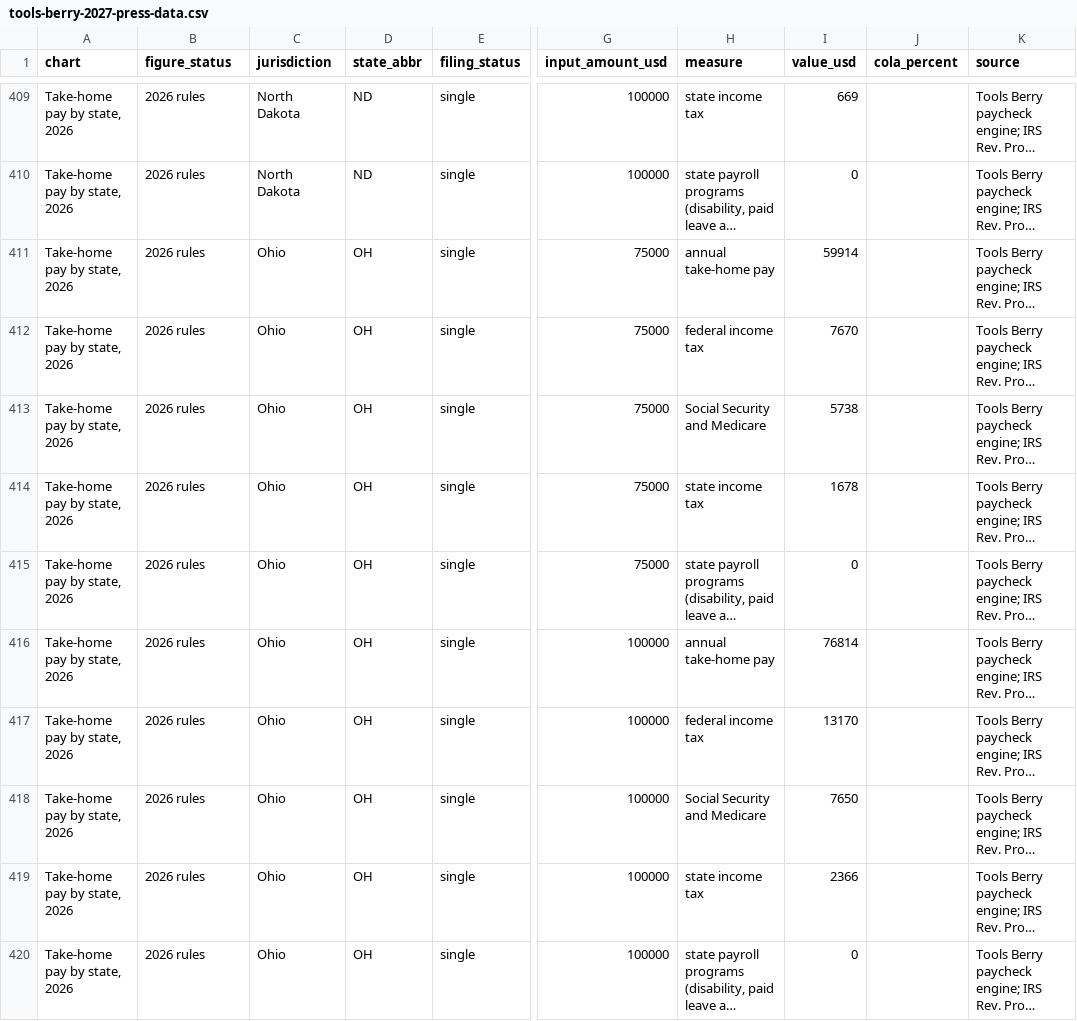
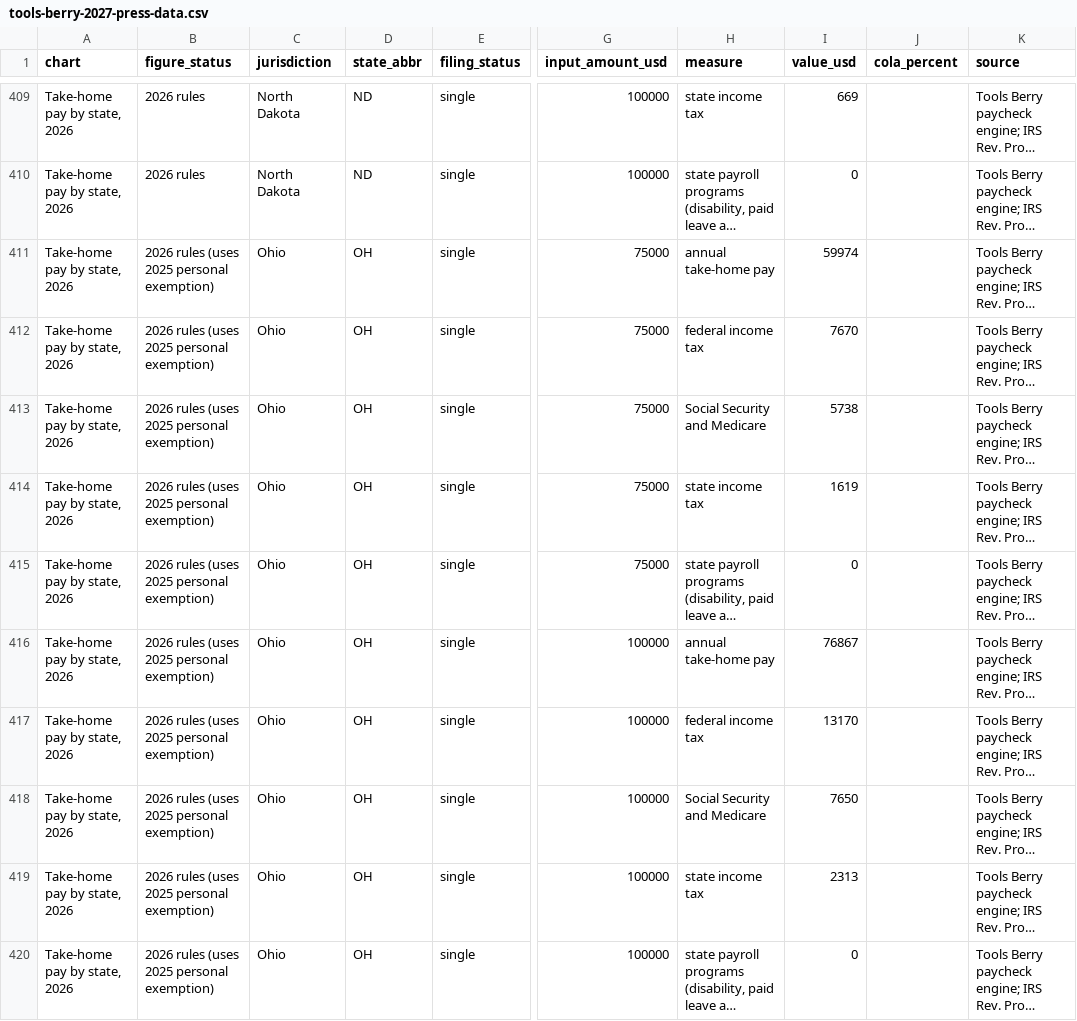
Before and after one commit to edyda99/tools-cherry, a CSV file: src/press-kit/2027/tools-berry-2027-press-data.csv, drawn as a sheet; only a part is shown, gaps mark what is left out; long unchanged cells end in …; the diff covers the shown part only; the diff names each change by its address in the sheet, - before the commit and + after, or states it on an @@ line.

```diff
--- a/src/press-kit/2027/tools-berry-2027-press-data.csv
+++ b/src/press-kit/2027/tools-berry-2027-press-data.csv
-B411:B420 (figure_status): 2026 rules
+B411:B420 (figure_status): 2026 rules (uses 2025 personal exemption)
-I411 (value_usd): 59914
+I411 (value_usd): 59974
-I414 (value_usd): 1678
+I414 (value_usd): 1619
-I416 (value_usd): 76814
+I416 (value_usd): 76867
-I419 (value_usd): 2366
+I419 (value_usd): 2313
```
Also changed, not shown: 72 edited cells elsewhere in this file, 3 other files.
